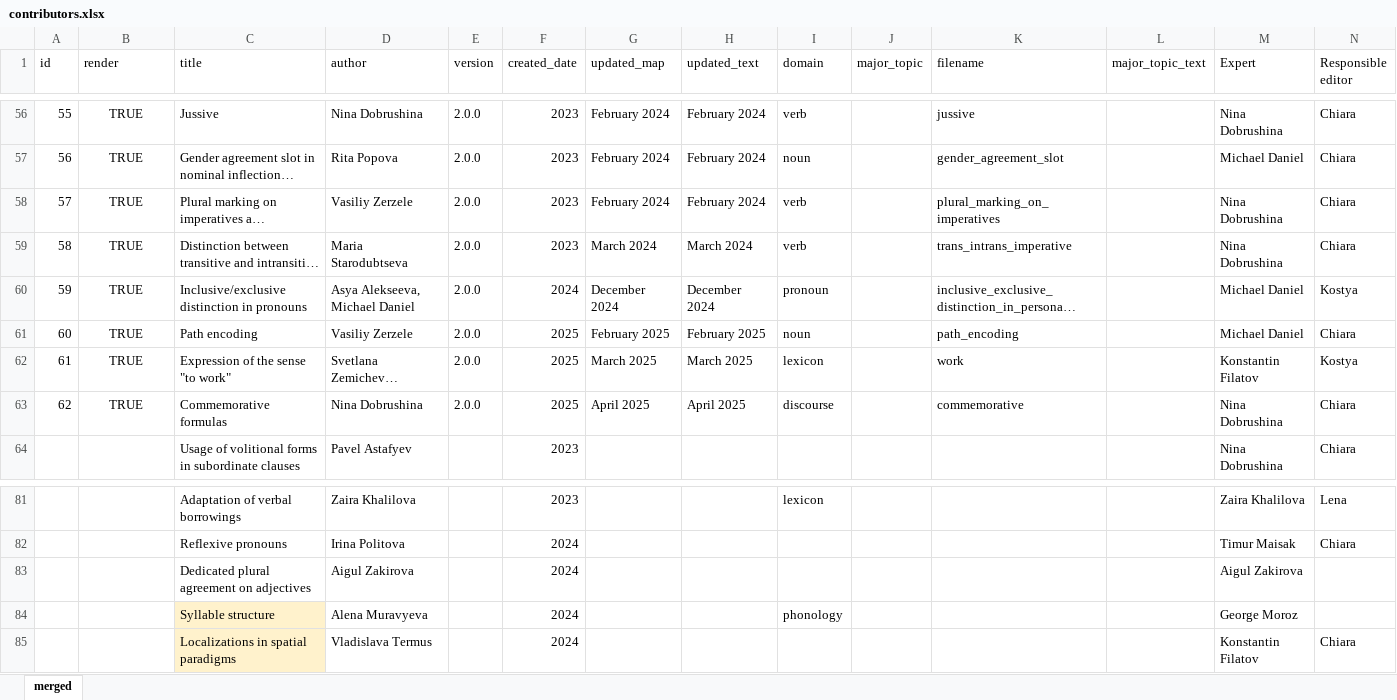
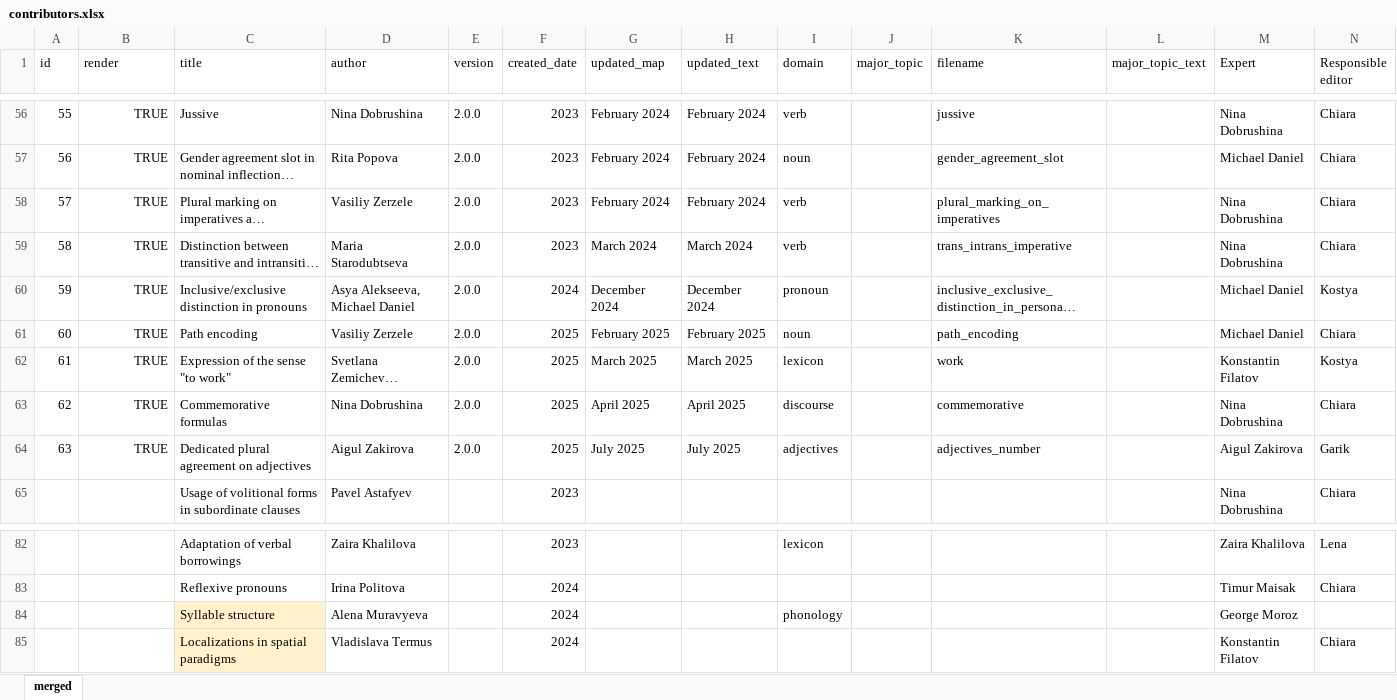
Before and after one commit to LingConLab/TALD, an Excel workbook: data/contributors.xlsx, sheet merged, drawn as a sheet; only a part is shown, gaps mark what is left out; long unchanged cells end in …; values as stored, in another font and other column widths than the file's, no borders; charts and pictures not drawn; removed rows and columns are numbered as before the commit, all else as after; the diff covers the shown part only; the diff names each change by its address in the sheet, - before the commit and + after, or states it on an @@ line.

Commit message:
add Aigul's chapter

```diff
--- a/data/contributors.xlsx (sheet merged)
+++ b/data/contributors.xlsx (sheet merged)
-B56:B63 alignment: center
+B56:B63 alignment: right
+row 64: 63 | TRUE | Dedicated plural agreement on adjectives | Aigul Zakirova | 2.0.0 | 2025 | July 2025 | July 2025 | adjectives |  | adjectives_number |  | Aigul Zakirova | Garik
-row 83:  |  | Dedicated plural agreement on adjectives | Aigul Zakirova |  | 2024 |  |  |  |  |  |  | Aigul Zakirova
```
Also changed, not shown: cell formats elsewhere in this sheet, charts or pictures, 17 other files.
